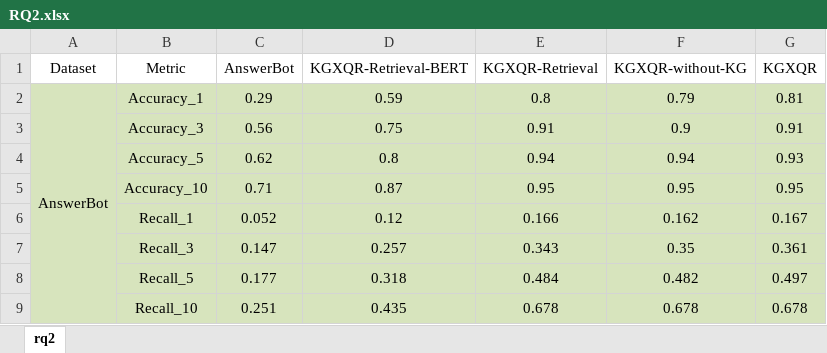
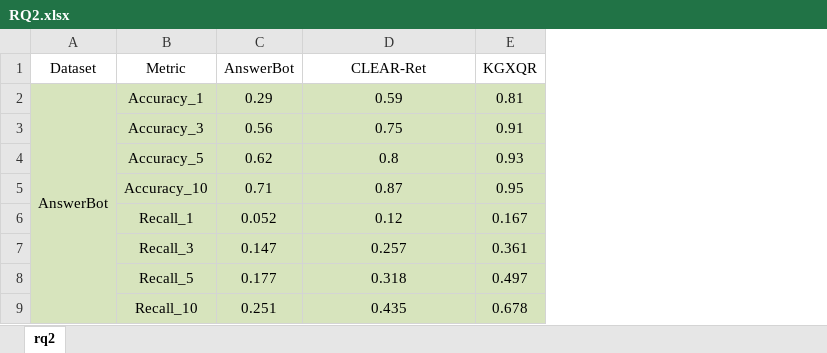
Before and after one commit to kgxqr/kgxqr.github.io, an Excel workbook: RQ/RQ2.xlsx, sheet rq2, drawn as a sheet; only a part is shown; values as stored, in another font and other column widths than the file's, no borders; the diff names each change by its address in the sheet, - before the commit and + after, or states it on an @@ line.

Commit message:
Add files

```diff
--- a/RQ/RQ2.xlsx (sheet rq2)
+++ b/RQ/RQ2.xlsx (sheet rq2)
-column E (KGXQR-Retrieval), rows 2-9: 0.8 | 0.91 | 0.94 | 0.95 | 0.166 | 0.343 | 0.484 | 0.678
-column F (KGXQR-without-KG), rows 2-9: 0.79 | 0.9 | 0.94 | 0.95 | 0.162 | 0.35 | 0.482 | 0.678
-D1: KGXQR-Retrieval-BERT
+D1: CLEAR-Ret
```
Also changed, not shown: formulas that keep their value.
